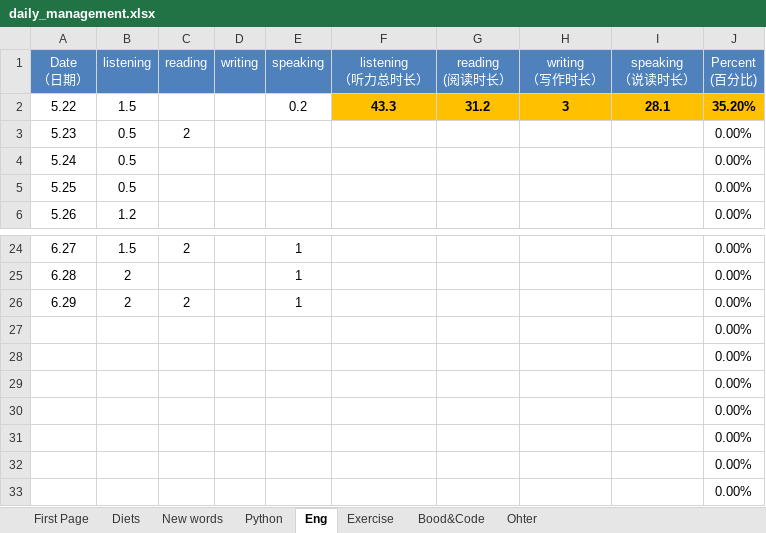
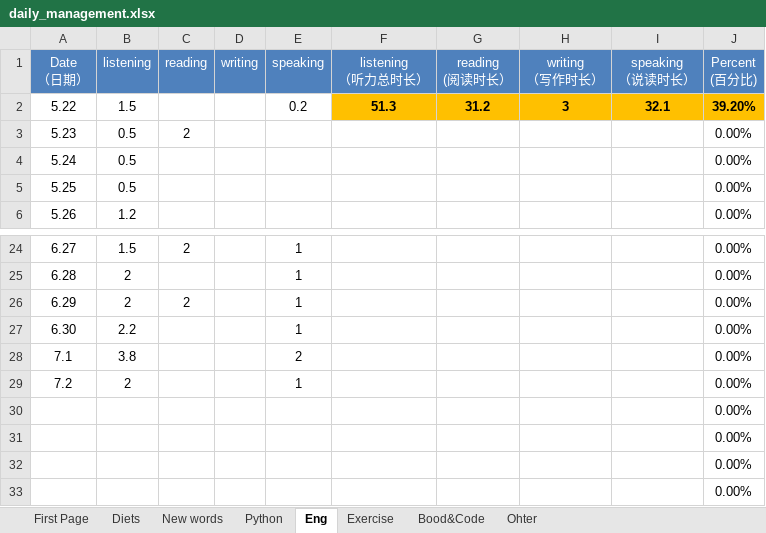
Before and after one commit to qiuchunjoy/myselfonly, an Excel workbook: daily_management.xlsx, sheet Eng, drawn as a sheet; only a part is shown, gaps mark what is left out; values as stored, in another font and other column widths than the file's, no borders; removed rows and columns are numbered as before the commit, all else as after; the diff names each change by its address in the sheet, - before the commit and + after, or states it on an @@ line.

Commit message:
0703 work daily

```diff
--- a/daily_management.xlsx (sheet Eng)
+++ b/daily_management.xlsx (sheet Eng)
-F2 (listening （听力总时长）): 43.3
+F2 (listening （听力总时长）): 51.3
-I2 (speaking （说读时长）): 28.1
+I2 (speaking （说读时长）): 32.1
-J2 (Percent (百分比)): 35.20%
+J2 (Percent (百分比)): 39.20%
-row 27:  |  |  |  |  |  |  |  |  | 0.00%
-row 28:  |  |  |  |  |  |  |  |  | 0.00%
-row 29:  |  |  |  |  |  |  |  |  | 0.00%
+row 27: 6.30 | 2.2 |  |  | 1 |  |  |  |  | 0.00%
+row 28: 7.1 | 3.8 |  |  | 2 |  |  |  |  | 0.00%
+row 29: 7.2 | 2 |  |  | 1 |  |  |  |  | 0.00%
```
Also changed, not shown: sheet Bood&Code, sheet New words.
